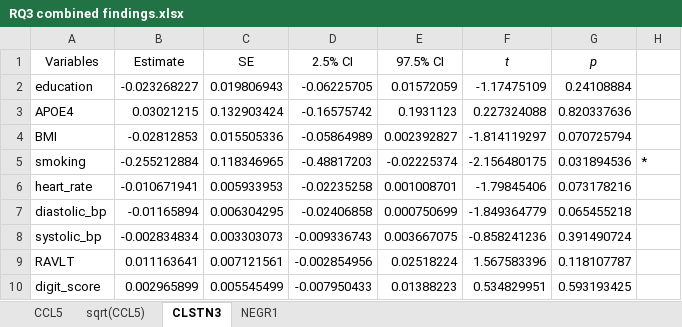
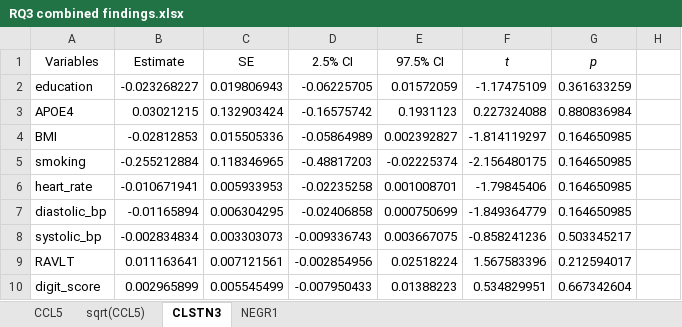
Before and after one commit to samuelpbateman/sex_differences_CSF_proteins_brain_structure, an Excel workbook: RQ3 combined findings.xlsx, sheet CLSTN3, drawn as a sheet; values as stored, in another font and other column widths than the file's, no borders; the diff names each change by its address in the sheet, - before the commit and + after, or states it on an @@ line.

```diff
--- a/RQ3 combined findings.xlsx (sheet CLSTN3)
+++ b/RQ3 combined findings.xlsx (sheet CLSTN3)
-G2 (p): 0.24108884
+G2 (p): 0.361633259
-G3 (p): 0.820337636
+G3 (p): 0.880836984
-G4 (p): 0.070725794
+G4 (p): 0.164650985
-G5 (p): 0.031894536
+G5 (p): 0.164650985
-H5: *
+H5: (empty)
-G6 (p): 0.073178216
+G6 (p): 0.164650985
-G7 (p): 0.065455218
+G7 (p): 0.164650985
-G8 (p): 0.391490724
+G8 (p): 0.503345217
-G9 (p): 0.118107787
+G9 (p): 0.212594017
-G10 (p): 0.593193425
+G10 (p): 0.667342604
```
Also changed, not shown: sheet NEGR1, sheet sqrt(CCL5), sheet CCL5, 1 other file.
